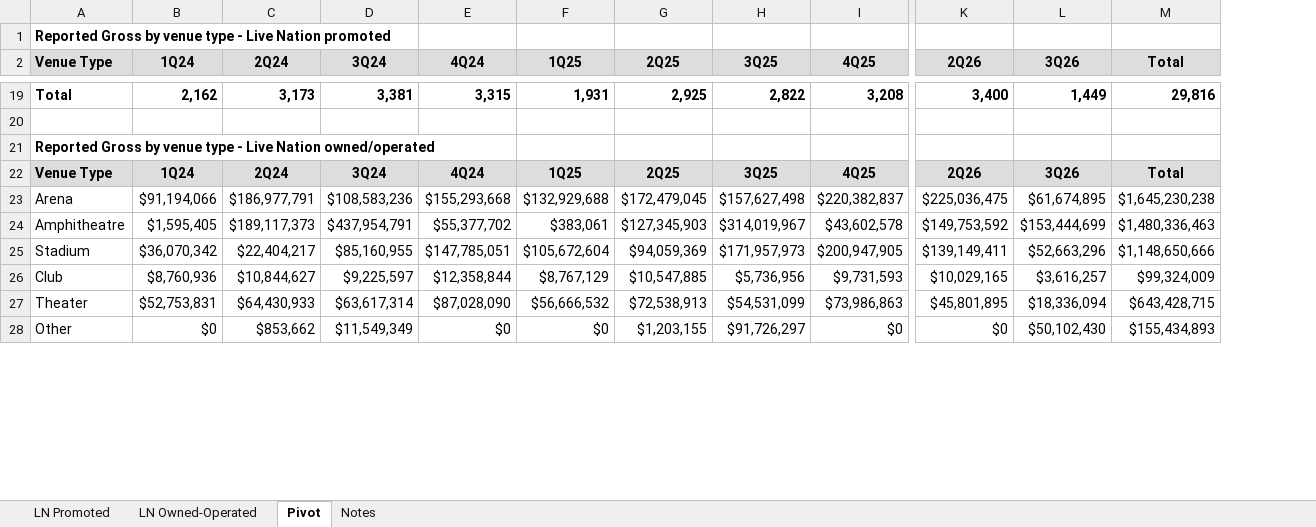
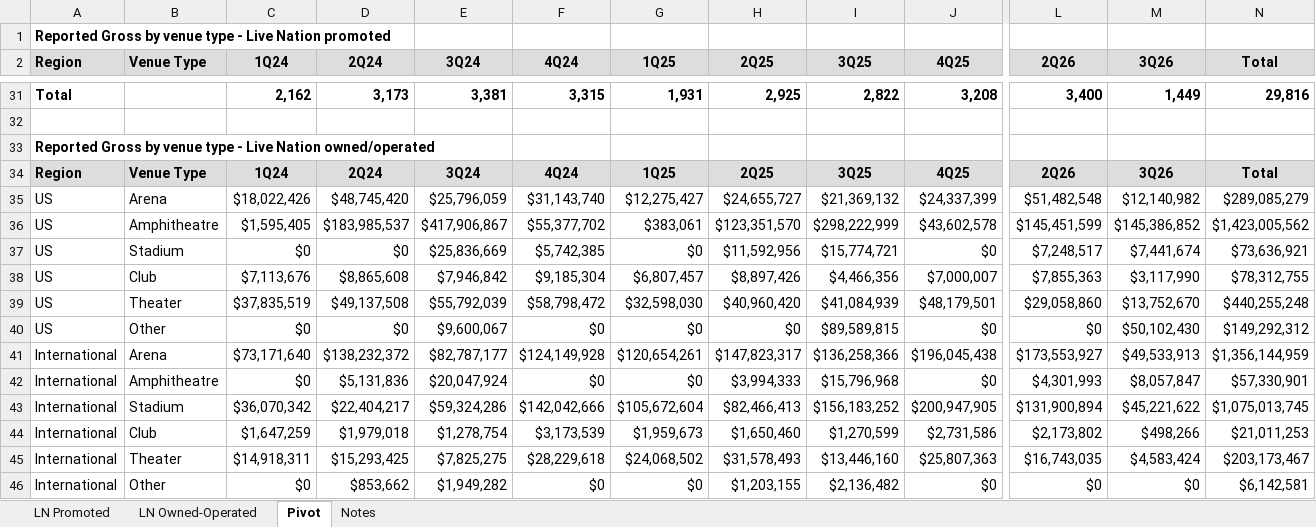
Before and after one commit to WaffleMoff/pipeline, an Excel workbook: Q3_Q4_LYV_venue_pivots.xlsx, sheet Pivot, drawn as a sheet; only a part is shown, gaps mark what is left out; values as stored, in another font and other column widths than the file's, no borders; removed rows and columns are numbered as before the commit, all else as after; rows hold the shown columns only; the diff covers the shown part only; the diff names each change by its address in the sheet, - before the commit and + after, or states it on an @@ line.

```diff
--- a/Q3_Q4_LYV_venue_pivots.xlsx (sheet Pivot)
+++ b/Q3_Q4_LYV_venue_pivots.xlsx (sheet Pivot)
+column A (Region), row 1: Reported Gross by venue type - Live Nation promoted; rows 31-34: Total |  | Reported Gross by venue type - Live Nation owned/operated | Region; row 36: US; row 43: International; row 46: International
-B1 (Venue Type): Reported Gross by venue type - Live Nation promoted
+B1 (Venue Type): (empty)
-B31 (Venue Type): Total
+B31 (Venue Type): (empty)
-B33 (Venue Type): Reported Gross by venue type - Live Nation owned/operated
+B33 (Venue Type): (empty)
-row 23: Arena | $91,194,066 | $186,977,791 | $108,583,236 | $155,293,668 | $132,929,688 | $172,479,045 | $157,627,498 | $220,382,837 | $225,036,475 | $61,674,895 | $1,645,230,238
+row 35: US | Arena | $18,022,426 | $48,745,420 | $25,796,059 | $31,143,740 | $12,275,427 | $24,655,727 | $21,369,132 | $24,337,399 | $51,482,548 | $12,140,982 | $289,085,279
-D36 (2Q24): $189,117,373
+D36 (2Q24): $183,985,537
-E36 (3Q24): $437,954,791
+E36 (3Q24): $417,906,867
-H36 (2Q25): $127,345,903
+H36 (2Q25): $123,351,570
-I36 (3Q25): $314,019,967
+I36 (3Q25): $298,222,999
-L36 (2Q26): $149,753,592
+L36 (2Q26): $145,451,599
-M36 (3Q26): $153,444,699
+M36 (3Q26): $145,386,852
-N36 (Total): $1,480,336,463
+N36 (Total): $1,423,005,562
+row 37: US | Stadium | $0 | $0 | $25,836,669 | $5,742,385 | $0 | $11,592,956 | $15,774,721 | $0 | $7,248,517 | $7,441,674 | $73,636,921
+row 38: US | Club | $7,113,676 | $8,865,608 | $7,946,842 | $9,185,304 | $6,807,457 | $8,897,426 | $4,466,356 | $7,000,007 | $7,855,363 | $3,117,990 | $78,312,755
+row 39: US | Theater | $37,835,519 | $49,137,508 | $55,792,039 | $58,798,472 | $32,598,030 | $40,960,420 | $41,084,939 | $48,179,501 | $29,058,860 | $13,752,670 | $440,255,248
+row 40: US | Other | $0 | $0 | $9,600,067 | $0 | $0 | $0 | $89,589,815 | $0 | $0 | $50,102,430 | $149,292,312
+row 41: International | Arena | $73,171,640 | $138,232,372 | $82,787,177 | $124,149,928 | $120,654,261 | $147,823,317 | $136,258,366 | $196,045,438 | $173,553,927 | $49,533,913 | $1,356,144,959
+row 42: International | Amphitheatre | $0 | $5,131,836 | $20,047,924 | $0 | $0 | $3,994,333 | $15,796,968 | $0 | $4,301,993 | $8,057,847 | $57,330,901
-E43 (3Q24): $85,160,955
+E43 (3Q24): $59,324,286
-F43 (4Q24): $147,785,051
+F43 (4Q24): $142,042,666
-H43 (2Q25): $94,059,369
+H43 (2Q25): $82,466,413
-I43 (3Q25): $171,957,973
+I43 (3Q25): $156,183,252
-L43 (2Q26): $139,149,411
+L43 (2Q26): $131,900,894
-M43 (3Q26): $52,663,296
+M43 (3Q26): $45,221,622
-N43 (Total): $1,148,650,666
+N43 (Total): $1,075,013,745
-row 26: Club | $8,760,936 | $10,844,627 | $9,225,597 | $12,358,844 | $8,767,129 | $10,547,885 | $5,736,956 | $9,731,593 | $10,029,165 | $3,616,257 | $99,324,009
-row 27: Theater | $52,753,831 | $64,430,933 | $63,617,314 | $87,028,090 | $56,666,532 | $72,538,913 | $54,531,099 | $73,986,863 | $45,801,895 | $18,336,094 | $643,428,715
+row 44: International | Club | $1,647,259 | $1,979,018 | $1,278,754 | $3,173,539 | $1,959,673 | $1,650,460 | $1,270,599 | $2,731,586 | $2,173,802 | $498,266 | $21,011,253
+row 45: International | Theater | $14,918,311 | $15,293,425 | $7,825,275 | $28,229,618 | $24,068,502 | $31,578,493 | $13,446,160 | $25,807,363 | $16,743,035 | $4,583,424 | $203,173,467
-E46 (3Q24): $11,549,349
+E46 (3Q24): $1,949,282
-I46 (3Q25): $91,726,297
+I46 (3Q25): $2,136,482
-M46 (3Q26): $50,102,430
+M46 (3Q26): $0
-N46 (Total): $155,434,893
+N46 (Total): $6,142,581
```
Also changed, not shown: 33 added rows, 15 removed rows and 23 edited cells elsewhere in this sheet, sheet LN Promoted, sheet LN Owned-Operated, sheet Notes.
